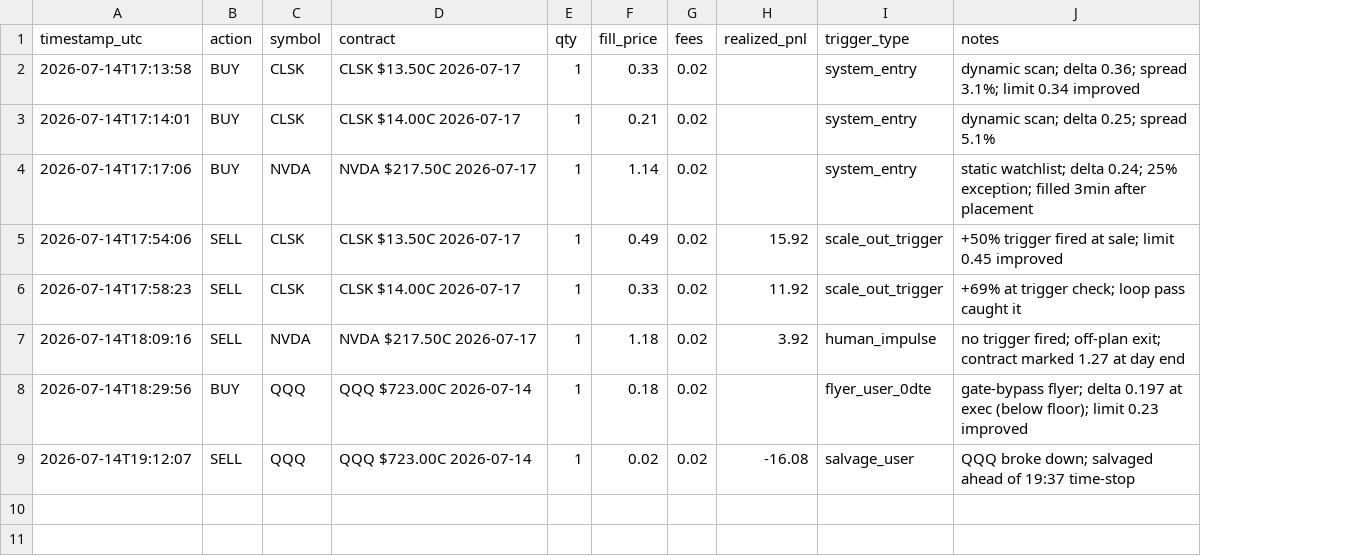
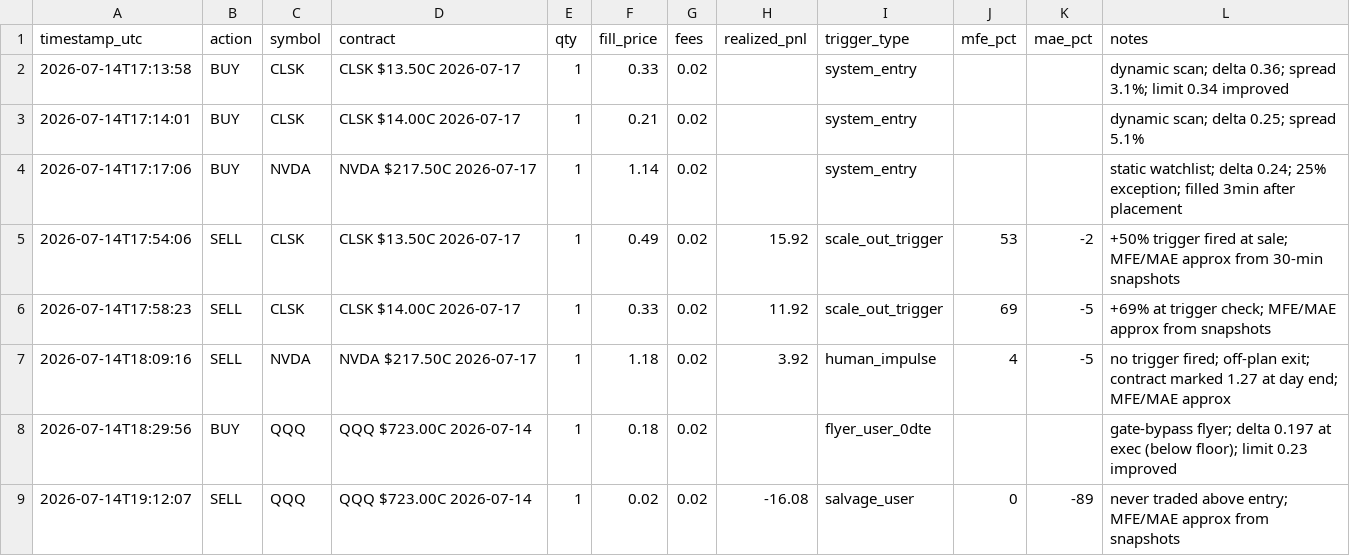
Before and after one commit to thill2113/MSChallenge, a CSV file: trades.csv, drawn as a sheet; addresses are those after the commit; the diff names each change by its address in the sheet, - before the commit and + after, or states it on an @@ line.

```diff
--- a/trades.csv
+++ b/trades.csv
+column J (mfe_pct), rows 5-9: 53 | 69 | 4 |  | 0
+column K (mae_pct), rows 5-9: -2 | -5 | -5 |  | -89
-L5 (notes): …at sale; limit 0.45 improved
+L5 (notes): …at sale; MFE/MAE approx from 30-min snapshots
-L6 (notes): …trigger check; loop pass caught it
+L6 (notes): …trigger check; MFE/MAE approx from snapshots
-L7 (notes): …at day end
+L7 (notes): …at day end; MFE/MAE approx
-L9 (notes): QQQ broke down; salvaged ahead of 19:37 time-stop
+L9 (notes): never traded above entry; MFE/MAE approx from snapshots
```
Also changed, not shown: 4 other files.
